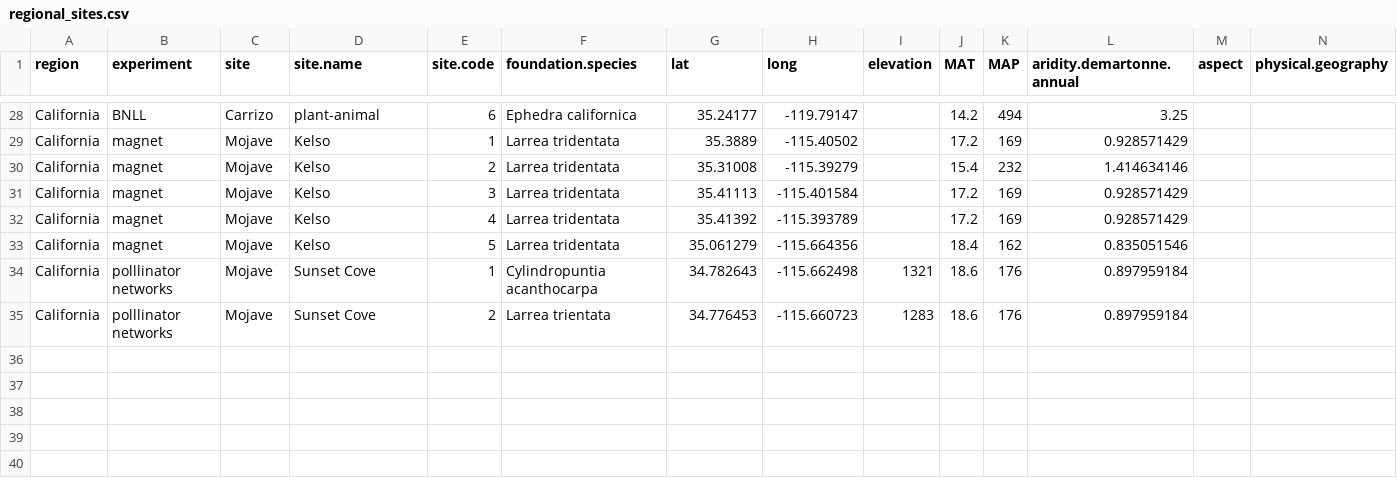
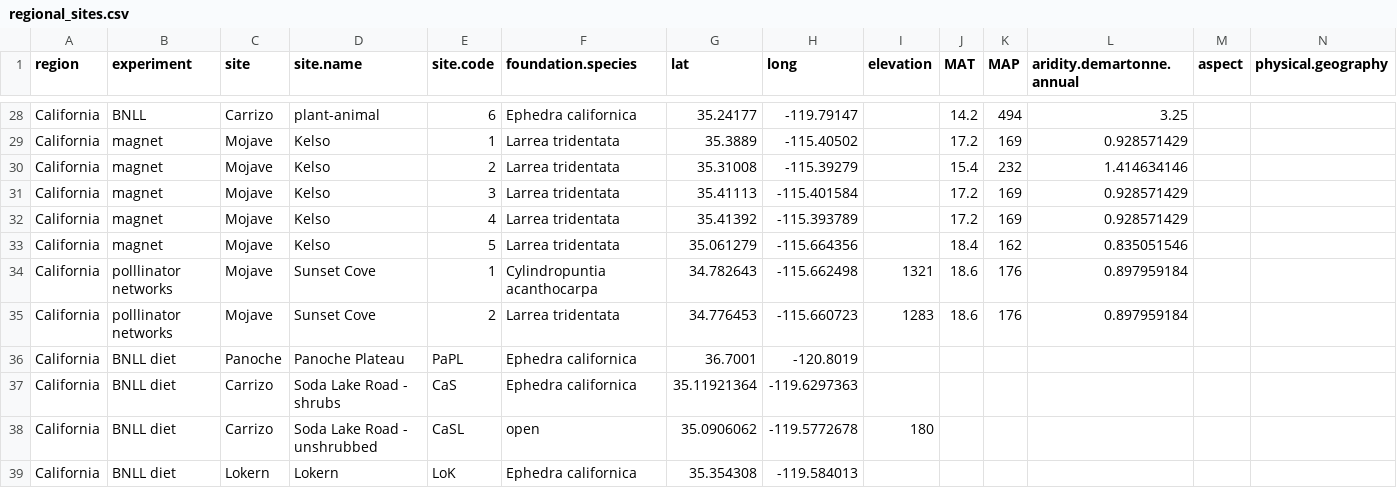
Before and after one commit to cjlortie/California_desert_ecology, a CSV file: data/regional_sites.csv, drawn as a sheet; only a part is shown, gaps mark what is left out; rows hold the shown columns only; the diff covers the shown part only; the diff names each change by its address in the sheet, - before the commit and + after, or states it on an @@ line.

Commit message:
regional sites updated

```diff
--- a/data/regional_sites.csv
+++ b/data/regional_sites.csv
-F35 (foundation.species): Larrea trientata
+F35 (foundation.species): Larrea tridentata
+row 36: California | BNLL diet | Panoche | Panoche Plateau | PaPL | Ephedra californica | 36.7001 | -120.8019
+row 37: California | BNLL diet | Carrizo | Soda Lake Road - shrubs | CaS | Ephedra californica | 35.11921364 | -119.6297363
+row 38: California | BNLL diet | Carrizo | Soda Lake Road - unshrubbed | CaSL | open | 35.0906062 | -119.5772678 | 180
+row 39: California | BNLL diet | Lokern | Lokern | LoK | Ephedra californica | 35.354308 | -119.584013
```
Also changed, not shown: 5 added rows and 6 edited cells elsewhere in this file, 1 other file.
